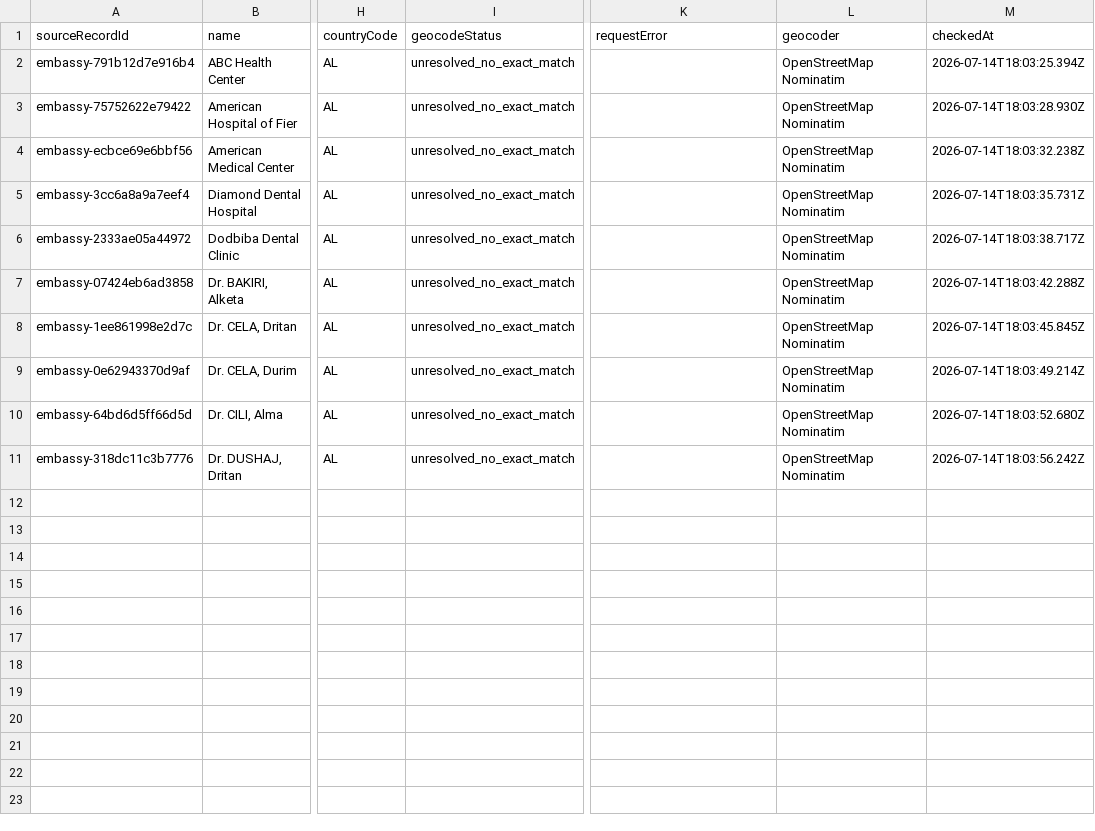
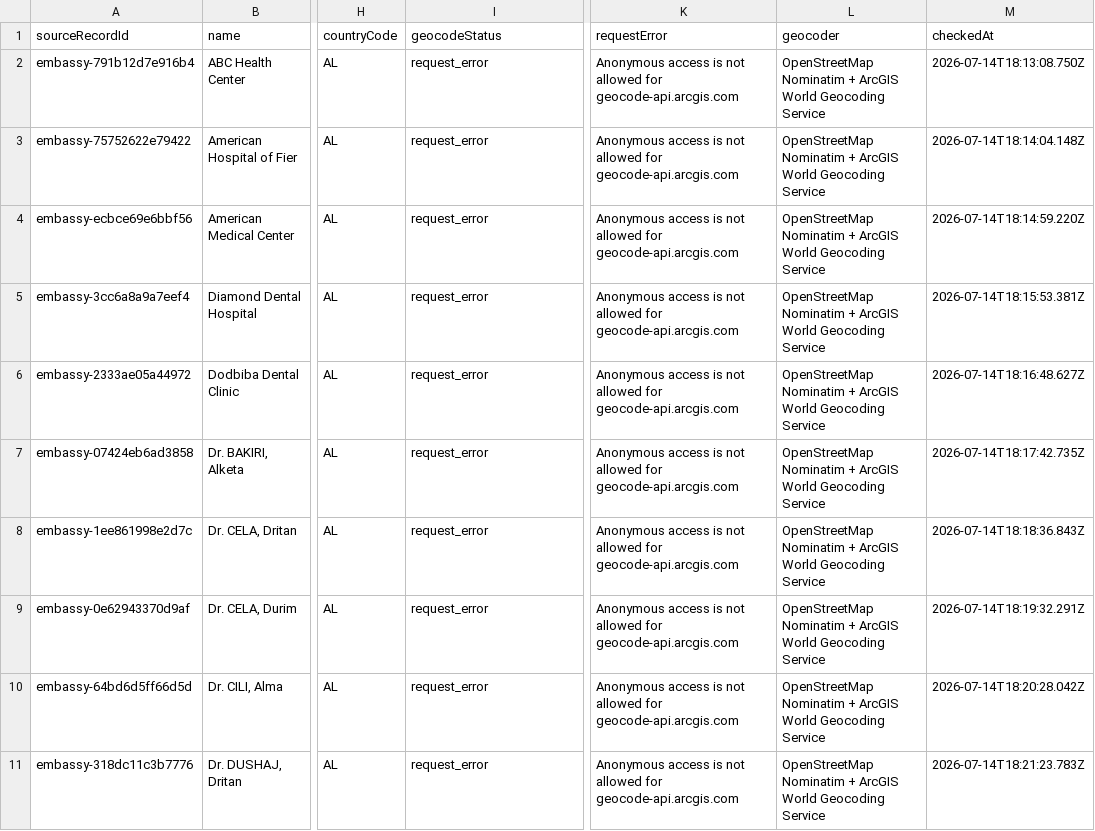
Before and after one commit to Occumed79/Network-Map, a CSV file: data/geocoding/results/provider-unresolved-batch-001.csv, drawn as a sheet; only a part is shown, gaps mark what is left out; the diff names each change by its address in the sheet, - before the commit and + after, or states it on an @@ line.

```diff
--- a/data/geocoding/results/provider-unresolved-batch-001.csv
+++ b/data/geocoding/results/provider-unresolved-batch-001.csv
-I2:I11 (geocodeStatus): unresolved_no_exact_match
+I2:I11 (geocodeStatus): request_error
-K2:K11 (requestError): (empty)
+K2:K11 (requestError): Anonymous access is not allowed for geocode-api.arcgis.com
-L2:L11 (geocoder): OpenStreetMap Nominatim
+L2:L11 (geocoder): OpenStreetMap Nominatim + ArcGIS World Geocoding Service
-M2 (checkedAt): 2026-07-14T18:03:25.394Z
+M2 (checkedAt): 2026-07-14T18:13:08.750Z
-M3 (checkedAt): 2026-07-14T18:03:28.930Z
+M3 (checkedAt): 2026-07-14T18:14:04.148Z
-M4 (checkedAt): 2026-07-14T18:03:32.238Z
+M4 (checkedAt): 2026-07-14T18:14:59.220Z
-M5 (checkedAt): 2026-07-14T18:03:35.731Z
+M5 (checkedAt): 2026-07-14T18:15:53.381Z
-M6 (checkedAt): 2026-07-14T18:03:38.717Z
+M6 (checkedAt): 2026-07-14T18:16:48.627Z
-M7 (checkedAt): 2026-07-14T18:03:42.288Z
+M7 (checkedAt): 2026-07-14T18:17:42.735Z
-M8 (checkedAt): 2026-07-14T18:03:45.845Z
+M8 (checkedAt): 2026-07-14T18:18:36.843Z
-M9 (checkedAt): 2026-07-14T18:03:49.214Z
+M9 (checkedAt): 2026-07-14T18:19:32.291Z
-M10 (checkedAt): 2026-07-14T18:03:52.680Z
+M10 (checkedAt): 2026-07-14T18:20:28.042Z
-M11 (checkedAt): 2026-07-14T18:03:56.242Z
+M11 (checkedAt): 2026-07-14T18:21:23.783Z
```
Also changed, not shown: 1 other file.
